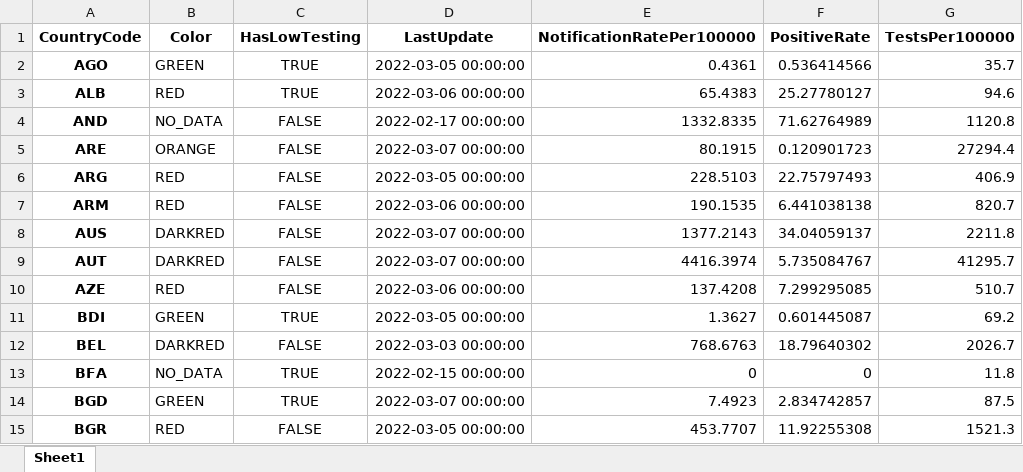
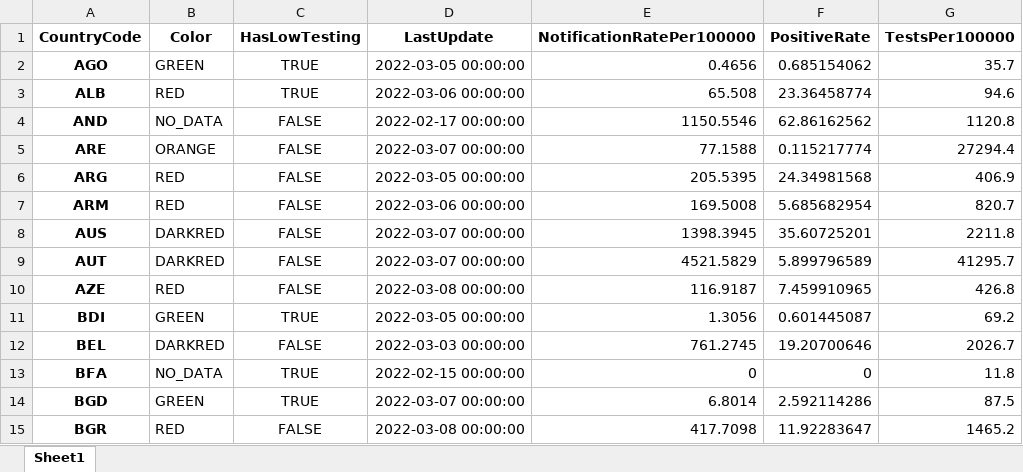
Before and after one commit to GuillaumeDerval/ecdc_covid_worldmap, an Excel workbook: covid.xlsx, sheet Sheet1, drawn as a sheet; only a part is shown; values as stored, in another font and other column widths than the file's, no borders; the diff covers the shown part only; the diff names each change by its address in the sheet, - before the commit and + after, or states it on an @@ line.

```diff
--- a/covid.xlsx (sheet Sheet1)
+++ b/covid.xlsx (sheet Sheet1)
-E2 (NotificationRatePer100000): 0.4361
+E2 (NotificationRatePer100000): 0.4656
-F2 (PositiveRate): 0.536414566
+F2 (PositiveRate): 0.685154062
-E3 (NotificationRatePer100000): 65.4383
+E3 (NotificationRatePer100000): 65.508
-F3 (PositiveRate): 25.27780127
+F3 (PositiveRate): 23.36458774
-E4 (NotificationRatePer100000): 1332.8335
+E4 (NotificationRatePer100000): 1150.5546
-F4 (PositiveRate): 71.62764989
+F4 (PositiveRate): 62.86162562
-E5 (NotificationRatePer100000): 80.1915
+E5 (NotificationRatePer100000): 77.1588
-F5 (PositiveRate): 0.120901723
+F5 (PositiveRate): 0.115217774
-E6 (NotificationRatePer100000): 228.5103
+E6 (NotificationRatePer100000): 205.5395
-F6 (PositiveRate): 22.75797493
+F6 (PositiveRate): 24.34981568
-E7 (NotificationRatePer100000): 190.1535
+E7 (NotificationRatePer100000): 169.5008
-F7 (PositiveRate): 6.441038138
+F7 (PositiveRate): 5.685682954
-E8 (NotificationRatePer100000): 1377.2143
+E8 (NotificationRatePer100000): 1398.3945
-F8 (PositiveRate): 34.04059137
+F8 (PositiveRate): 35.60725201
-E9 (NotificationRatePer100000): 4416.3974
+E9 (NotificationRatePer100000): 4521.5829
-F9 (PositiveRate): 5.735084767
+F9 (PositiveRate): 5.899796589
-D10 (LastUpdate): 2022-03-06 00:00:00
+D10 (LastUpdate): 2022-03-08 00:00:00
-E10 (NotificationRatePer100000): 137.4208
+E10 (NotificationRatePer100000): 116.9187
-F10 (PositiveRate): 7.299295085
+F10 (PositiveRate): 7.459910965
-G10 (TestsPer100000): 510.7
+G10 (TestsPer100000): 426.8
-E11 (NotificationRatePer100000): 1.3627
+E11 (NotificationRatePer100000): 1.3056
-E12 (NotificationRatePer100000): 768.6763
+E12 (NotificationRatePer100000): 761.2745
-F12 (PositiveRate): 18.79640302
+F12 (PositiveRate): 19.20700646
-E14 (NotificationRatePer100000): 7.4923
+E14 (NotificationRatePer100000): 6.8014
-F14 (PositiveRate): 2.834742857
+F14 (PositiveRate): 2.592114286
-D15 (LastUpdate): 2022-03-05 00:00:00
+D15 (LastUpdate): 2022-03-08 00:00:00
-E15 (NotificationRatePer100000): 453.7707
+E15 (NotificationRatePer100000): 417.7098
-F15 (PositiveRate): 11.92255308
+F15 (PositiveRate): 11.92283647
-G15 (TestsPer100000): 1521.3
+G15 (TestsPer100000): 1465.2
```
Also changed, not shown: 1 added row and 283 edited cells elsewhere in this sheet, 2 other files.
